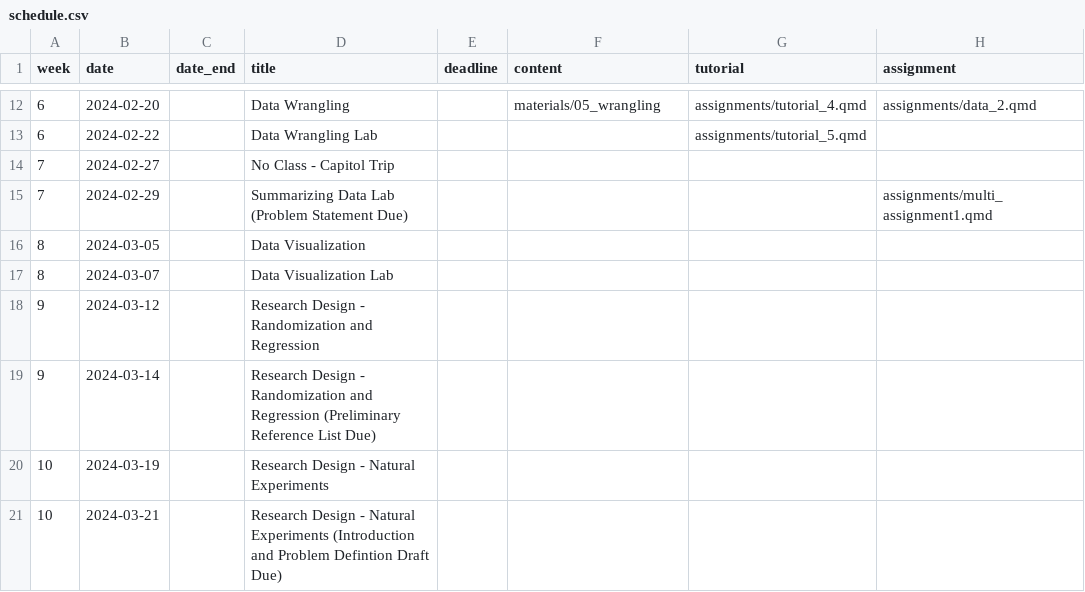
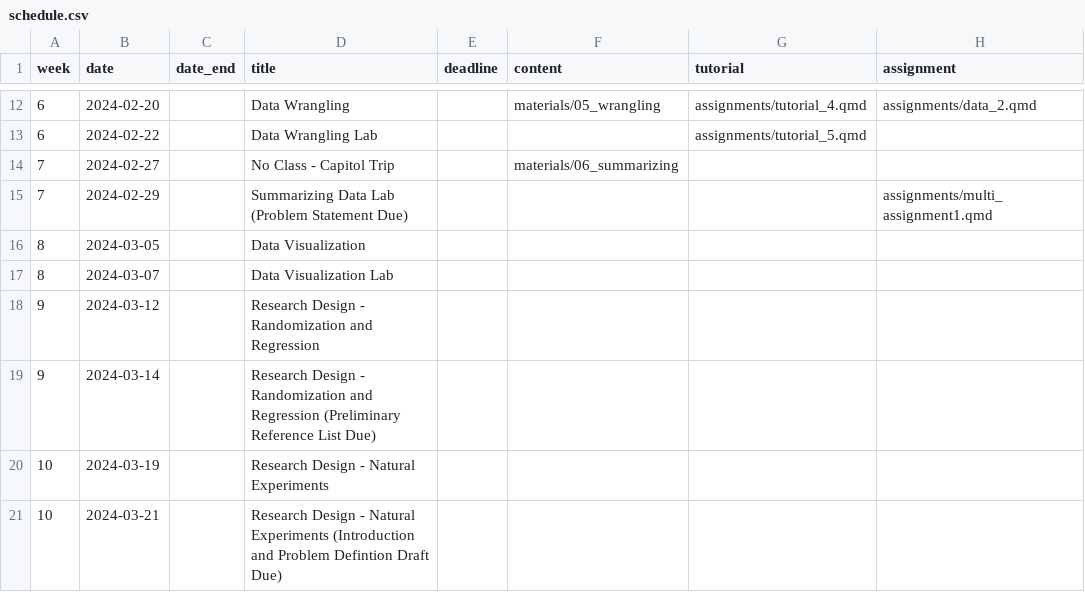
Before and after one commit to k-callison/hpam7660-sp24, a CSV file: data/schedule.csv, drawn as a sheet; only a part is shown, gaps mark what is left out.

Commit message:
Schedule update

```diff
--- a/data/schedule.csv
+++ b/data/schedule.csv
@@ -13,3 +13,3 @@ week,date,date_end,title,deadline,content,tutorial,assignment
 6,2024-02-22,,Data Wrangling Lab,,,"assignments/tutorial_5.qmd",
-7,2024-02-27,,No Class - Capitol Trip,,,,
+7,2024-02-27,,No Class - Capitol Trip,,"materials/06_summarizing",,
 7,2024-02-29,,Summarizing Data Lab (Problem Statement Due),,,,"assignments/multi_assignment1.qmd"
```
Also changed, not shown: 4 other files.
